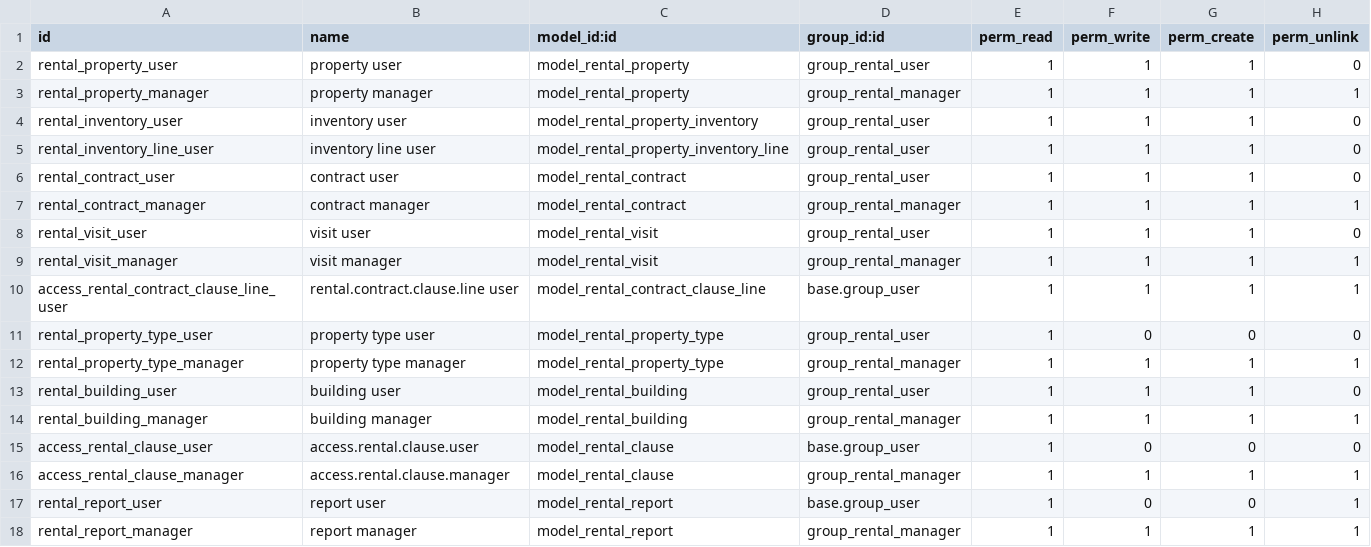
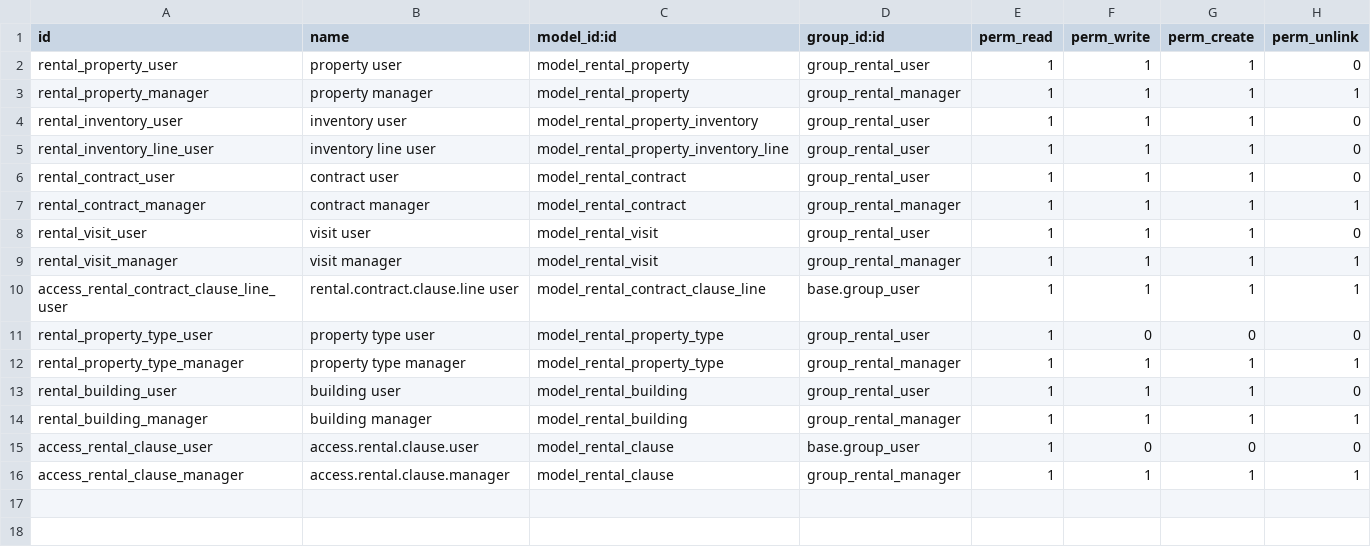
Before and after one commit to jorgesemai19/sga_property_rental, a CSV file: security/ir.model.access.csv, drawn as a sheet.

Commit message:
Agrega reportes finalizados y corrige menu

```diff
--- a/security/ir.model.access.csv
+++ b/security/ir.model.access.csv
@@ -16,3 +16 @@ access_rental_clause_user,access.rental.clause.user,model_rental_clause,base.gro
 access_rental_clause_manager,access.rental.clause.manager,model_rental_clause,group_rental_manager,1,1,1,1
-rental_report_user,report user,model_rental_report,base.group_user,1,0,0,1
-rental_report_manager,report manager,model_rental_report,group_rental_manager,1,1,1,1
```
Also changed, not shown: 6 other files.
